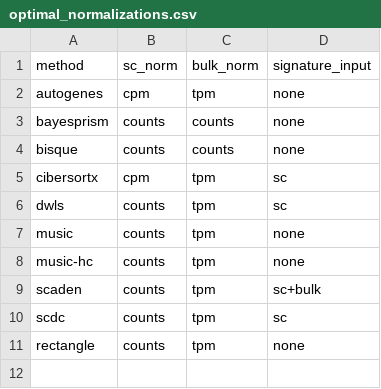
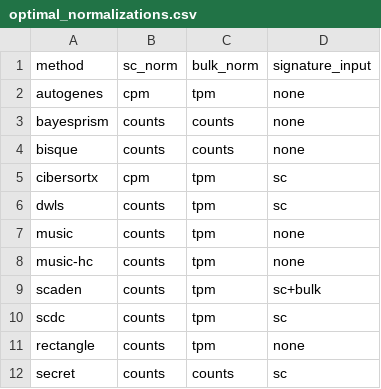
Before and after one commit to omnideconv/deconvBench, a CSV file: pipeline/optimal_normalizations.csv, drawn as a sheet.

```diff
--- a/pipeline/optimal_normalizations.csv
+++ b/pipeline/optimal_normalizations.csv
@@ -11 +11,2 @@ scdc,counts,tpm,sc
 rectangle,counts,tpm,none
+secret,counts,counts,sc
```
Also changed, not shown: 7 other files.
